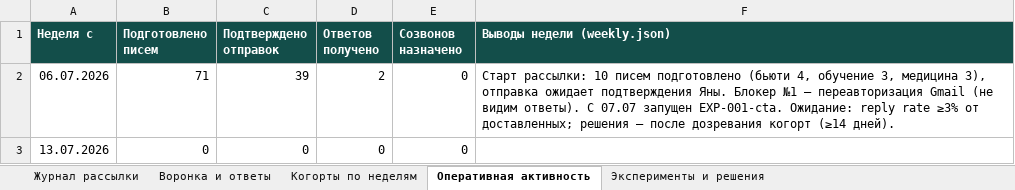
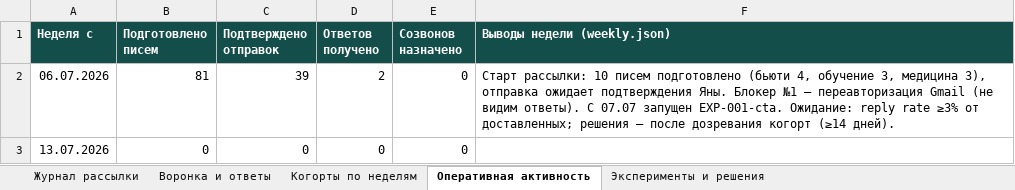
Before and after one commit to CaptPluton/testing-repositity, an Excel workbook: sales-agent/report/report.xlsx, sheet Оперативная активность, drawn as a sheet; values as stored, in another font and other column widths than the file's, no borders; the diff names each change by its address in the sheet, - before the commit and + after, or states it on an @@ line.

```diff
--- a/sales-agent/report/report.xlsx (sheet Оперативная активность)
+++ b/sales-agent/report/report.xlsx (sheet Оперативная активность)
-B2 (Подготовлено писем): 71
+B2 (Подготовлено писем): 81
```
Also changed, not shown: sheet Журнал рассылки, sheet Воронка и ответы, 3 other files.
